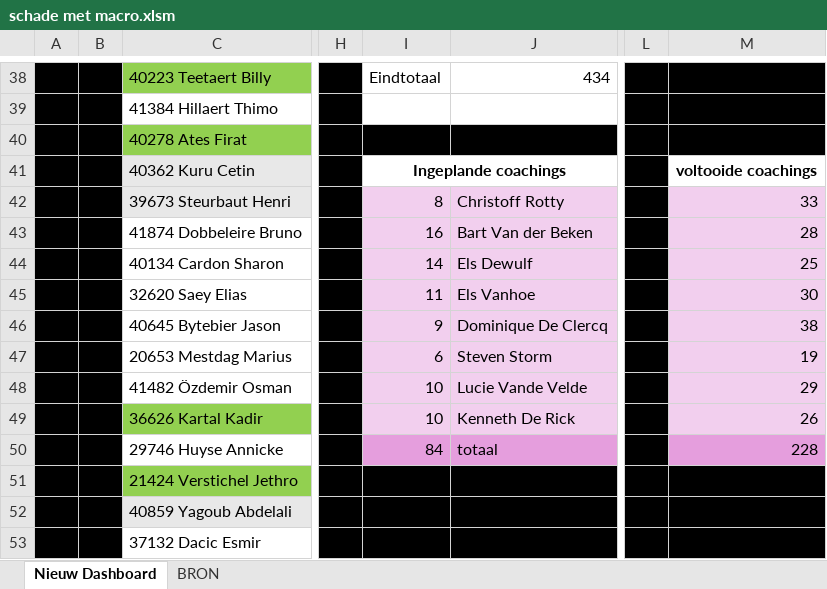
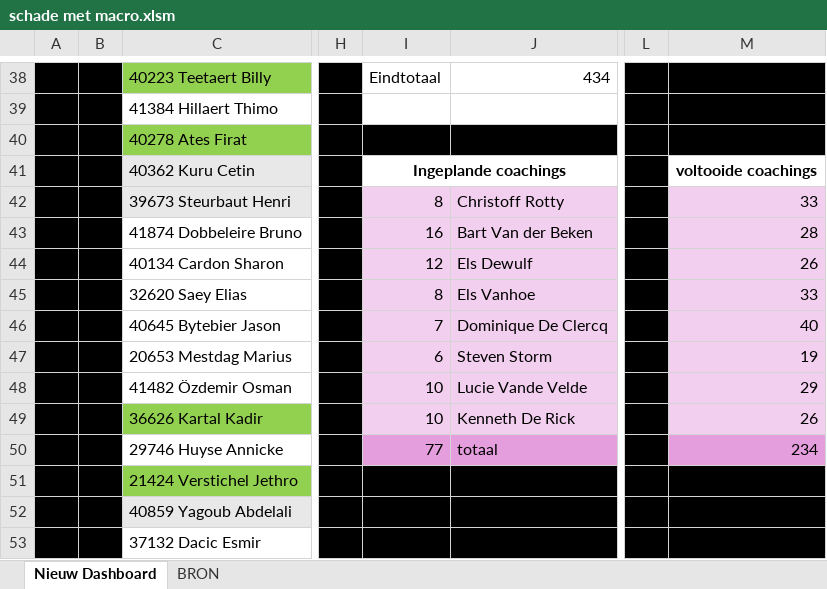
Before and after one commit to Stoffels84/schade, an Excel workbook: schade met macro.xlsm, sheet Nieuw Dashboard, drawn as a sheet; only a part is shown, gaps mark what is left out; values as stored, in another font and other column widths than the file's, no borders; charts and pictures not drawn; the diff names each change by its address in the sheet, - before the commit and + after, or states it on an @@ line.

Commit message:
auto: update vanuit Teams

```diff
--- a/schade met macro.xlsm (sheet Nieuw Dashboard)
+++ b/schade met macro.xlsm (sheet Nieuw Dashboard)
-I44: 14
+I44: 12
-M44: 25
+M44: 26
-I45: 11
+I45: 8
-M45: 30
+M45: 33
-I46: 9
+I46: 7
-M46: 38
+M46: 40
-I50: 84
+I50: 77
-M50: 228
+M50: 234
```
